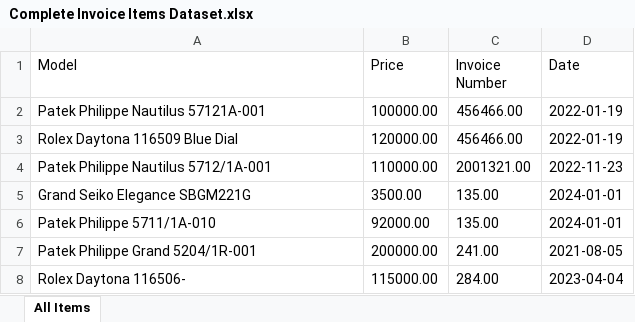
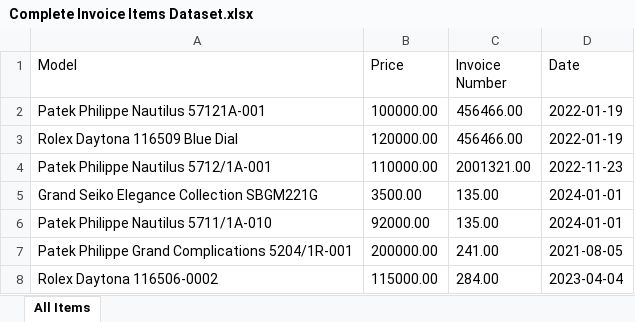
Before and after one commit to Whispering-Skrill/The-Watch-Men, an Excel workbook: The Watch Men/Invoice Extraction/Invoices - Results/Complete Result/Complete Invoice Items Dataset.xlsx, sheet All Items, drawn as a sheet; values as stored, in another font and other column widths than the file's, no borders; the diff names each change by its address in the sheet, - before the commit and + after, or states it on an @@ line.

```diff
--- a/The Watch Men/Invoice Extraction/Invoices - Results/Complete Result/Complete Invoice Items Dataset.xlsx (sheet All Items)
+++ b/The Watch Men/Invoice Extraction/Invoices - Results/Complete Result/Complete Invoice Items Dataset.xlsx (sheet All Items)
-A5 (Model): Grand Seiko Elegance SBGM221G
+A5 (Model): Grand Seiko Elegance Collection SBGM221G
-A6 (Model): Patek Philippe 5711/1A-010
+A6 (Model): Patek Philippe Nautilus 5711/1A-010
-A7 (Model): Patek Philippe Grand 5204/1R-001
+A7 (Model): Patek Philippe Grand Complications 5204/1R-001
-A8 (Model): Rolex Daytona 116506-
+A8 (Model): Rolex Daytona 116506-0002
```
Also changed, not shown: The Watch Men/Invoice Extraction/Invoices - Results/Invoice Items Results/Blingest Invoice 1.pdf.xlsx, The Watch Men/Invoice Extraction/Invoices - Results/Invoice Items Results/Blingest Invoice 2.pdf.xlsx, 24 other files.
